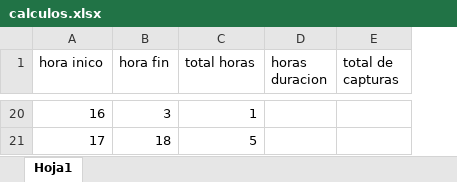
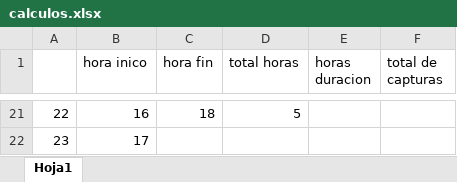
Before and after one commit to magonzalez1996/LAB1_TP_PESCA, an Excel workbook: calculos.xlsx, sheet Hoja1, drawn as a sheet; only a part is shown, gaps mark what is left out; values as stored, in another font and other column widths than the file's, no borders; addresses are those after the commit; the diff covers the shown part only; the diff names each change by its address in the sheet, - before the commit and + after, or states it on an @@ line.

Commit message:
actualizacion calculos

```diff
--- a/calculos.xlsx (sheet Hoja1)
+++ b/calculos.xlsx (sheet Hoja1)
+column A, rows 21-22: 22 | 23
-C21 (hora fin): 3
+C21 (hora fin): 18
-D21 (total horas): 1
+D21 (total horas): 5
-C22 (hora fin): 18
+C22 (hora fin): (empty)
-D22 (total horas): 5
+D22 (total horas): (empty)
```
Also changed, not shown: 1 added row and 29 edited cells elsewhere in this sheet, formulas that keep their value.
